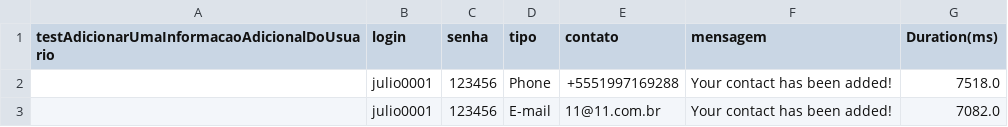
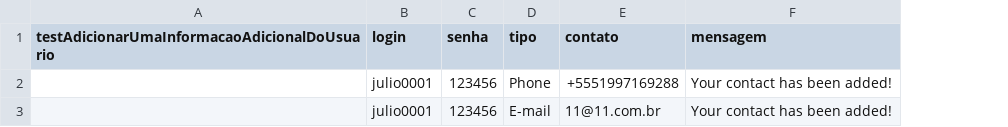
Before and after one commit to LucianaSS/WebDrive, a CSV file: target/test-classes/InformacoesUsuariosPageObjectsTest.csv, drawn as a sheet; the diff names each change by its address in the sheet, - before the commit and + after, or states it on an @@ line.

```diff
--- a/target/test-classes/InformacoesUsuariosPageObjectsTest.csv
+++ b/target/test-classes/InformacoesUsuariosPageObjectsTest.csv
-column G (Duration(ms)), rows 2-3: 7518.0 | 7082.0
```
Also changed, not shown: target/test-classes/InformacoesUsuarioTest.csv, 14 other files.
